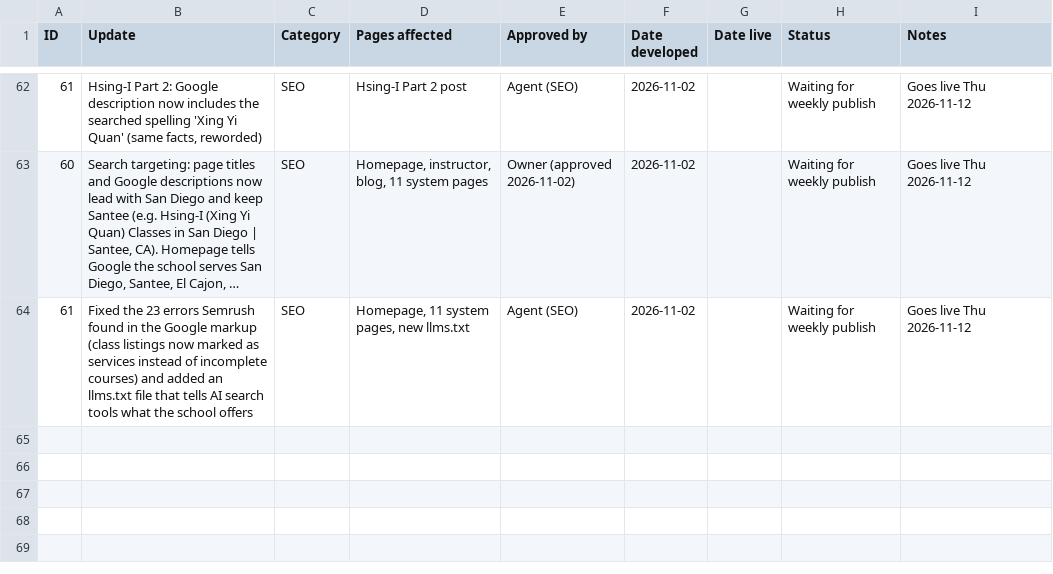
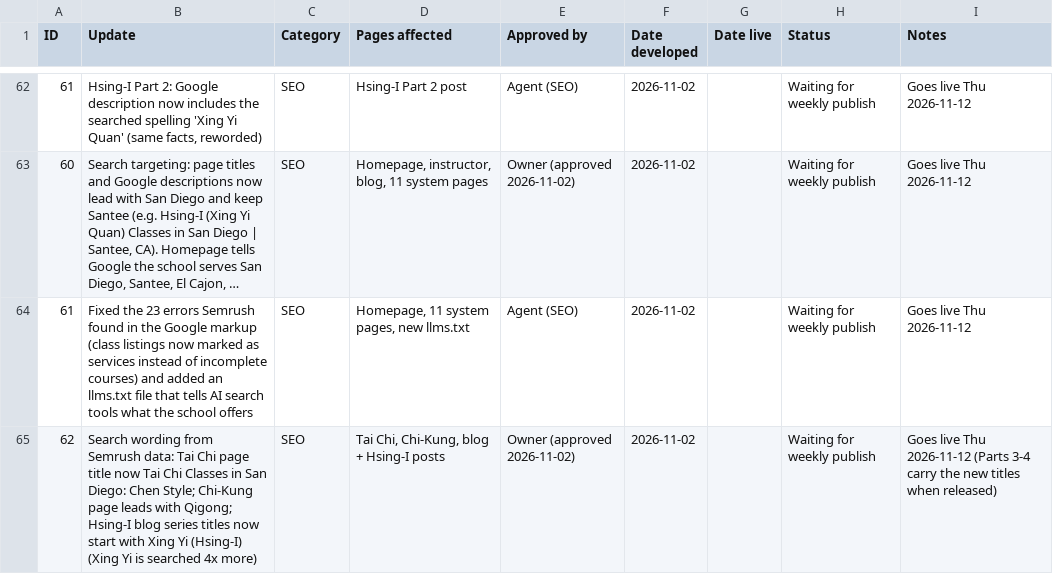
Before and after one commit to siful9h2/l9h, a CSV file: tools/update-log.csv, drawn as a sheet; only a part is shown, gaps mark what is left out; long unchanged cells end in ….

```diff
--- a/tools/update-log.csv
+++ b/tools/update-log.csv
@@ -64 +64,2 @@ ID,Update,Category,Pages affected,Approved by,Date developed,Date live,Status,No
 61,"Fixed the 23 errors Semrush found in the Google markup (class listings now marked as services instead of incomplete courses) and added an llms.txt file that tells AI search tools what the school offers",SEO,"Homepage, 11 system pages, new llms.txt",Agent (SEO),2026-11-02,,Waiting for weekly publish,Goes live Thu 2026-11-12
+62,"Search wording from Semrush data: Tai Chi page title now Tai Chi Classes in San Diego: Chen Style; Chi-Kung page leads with Qigong; Hsing-I blog series titles now start with Xing Yi (Hsing-I) (Xing Yi is searched 4x more)",SEO,"Tai Chi, Chi-Kung, blog + Hsing-I posts",Owner (approved 2026-11-02),2026-11-02,,Waiting for weekly publish,Goes live Thu 2026-11-12 (Parts 3-4 carry the new titles when released)
```
Also changed, not shown: 16 other files.
